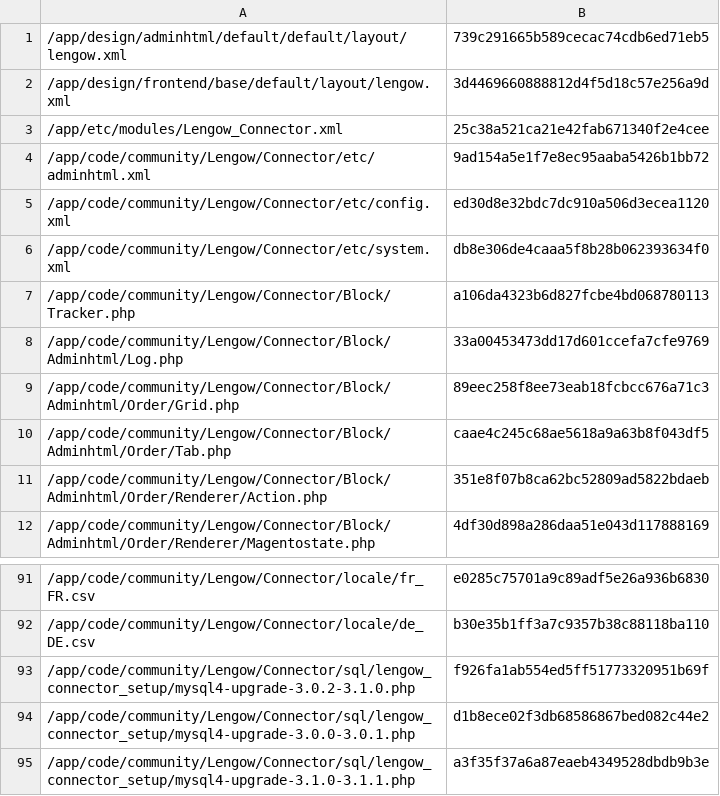
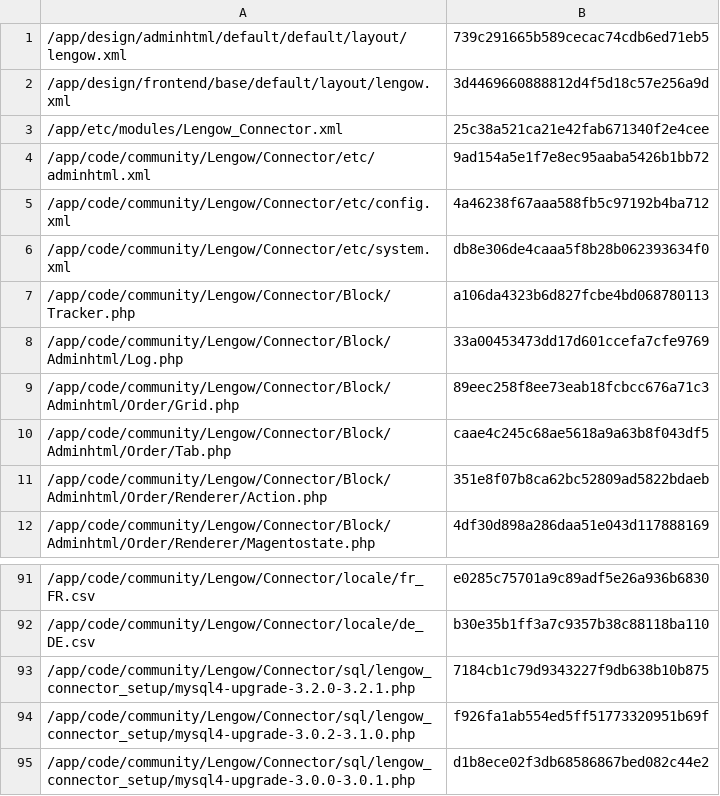
Before and after one commit to lengow/plugin-magento, a CSV file: app/code/community/Lengow/Connector/etc/checkmd5.csv, drawn as a sheet; only a part is shown, gaps mark what is left out; the shorter side is filled out with more unchanged rows.

```diff
--- a/app/code/community/Lengow/Connector/etc/checkmd5.csv
+++ b/app/code/community/Lengow/Connector/etc/checkmd5.csv
@@ -4,3 +4,3 @@
 /app/code/community/Lengow/Connector/etc/adminhtml.xml|9ad154a5e1f7e8ec95aaba5426b1bb72
-/app/code/community/Lengow/Connector/etc/config.xml|ed30d8e32bdc7dc910a506d3ecea1120
+/app/code/community/Lengow/Connector/etc/config.xml|4a46238f67aaa588fb5c97192b4ba712
 /app/code/community/Lengow/Connector/etc/system.xml|db8e306de4caaa5f8b28b062393634f0
@@ -92,2 +92,3 @@
 /app/code/community/Lengow/Connector/locale/de_DE.csv|b30e35b1ff3a7c9357b38c88118ba110
+/app/code/community/Lengow/Connector/sql/lengow_connector_setup/mysql4-upgrade-3.2.0-3.2.1.php|7184cb1c79d9343227f9db638b10b875
 /app/code/community/Lengow/Connector/sql/lengow_connector_setup/mysql4-upgrade-3.0.2-3.1.0.php|f926fa1ab554ed5ff51773320951b69f
```
Also changed, not shown: 3 other files.
